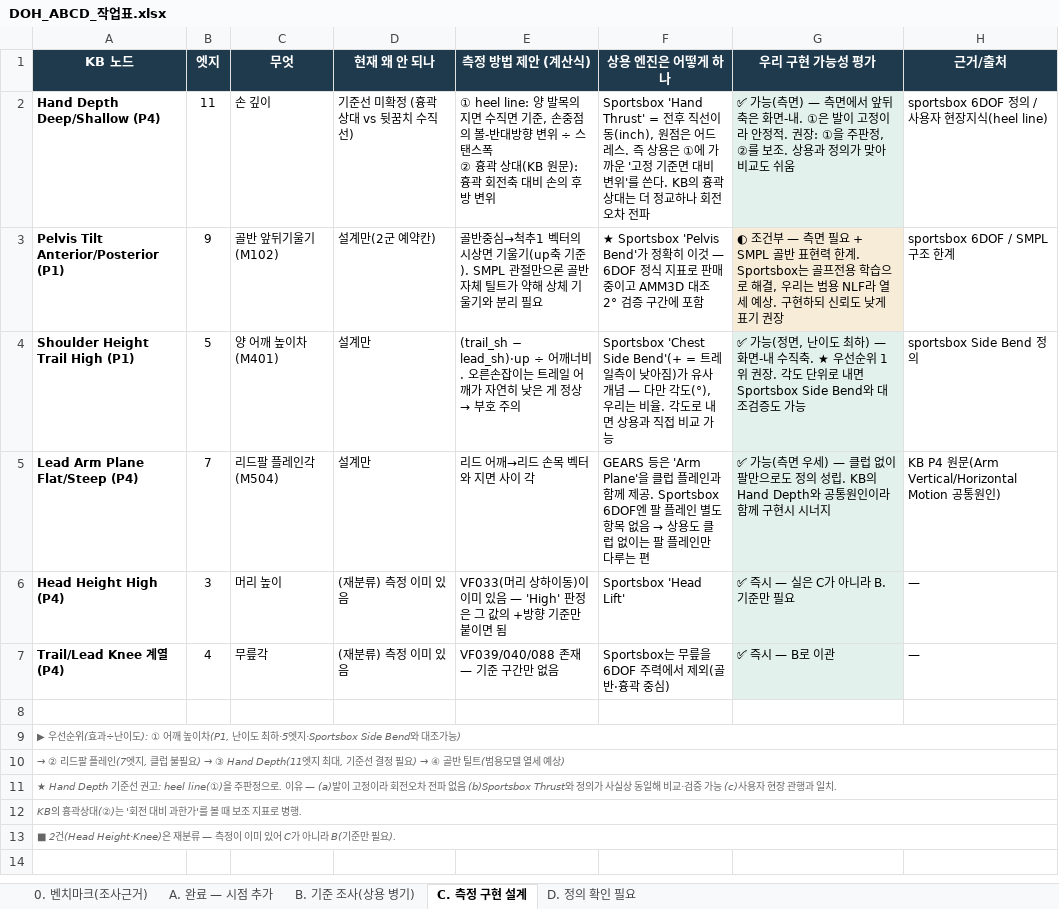
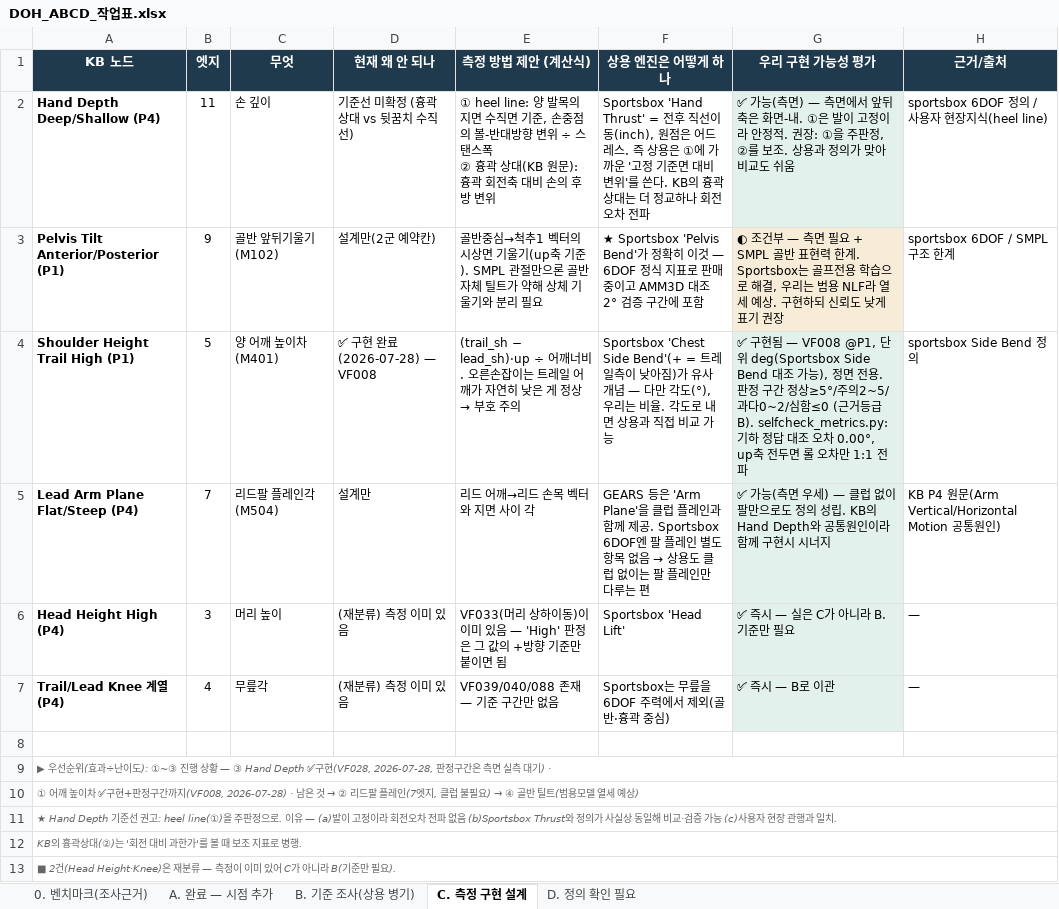
Before and after one commit to tinyalex3628-dotcom/doh-golf-survey, an Excel workbook: docs/DOH_ABCD_작업표.xlsx, sheet C. 측정 구현 설계, drawn as a sheet; values as stored, in another font and other column widths than the file's, no borders; the diff names each change by its address in the sheet, - before the commit and + after, or states it on an @@ line.

```diff
--- a/docs/DOH_ABCD_작업표.xlsx (sheet C. 측정 구현 설계)
+++ b/docs/DOH_ABCD_작업표.xlsx (sheet C. 측정 구현 설계)
-D4 (현재 왜 안 되나): 설계만
+D4 (현재 왜 안 되나): ✅ 구현 완료(2026-07-28) — VF008
-G4 (우리 구현 가능성 평가): ✅ 가능(정면, 난이도 최하) — 화면-내 수직축. ★ 우선순위 1위 권장. 각도 단위로 내면 Sportsbox Side Bend와 대조검증도 가능
+G4 (우리 구현 가능성 평가): ✅ 구현됨 — VF008 @P1, 단위 deg(Sportsbox Side Bend 대조 가능), 정면 전용. 판정 구간 정상≥5°/주의2~5/과다0~2/심함≤0 (근거등급 B). selfcheck_metrics.py: 기하 정답 대조 오차 0.00°, up축 전두면 롤 오차만 1:1 전파
-A9 (KB 노드): …난이도): ① 어깨 높이차(P1, 난이도 최하·5엣지·Sportsbox Side Bend와 대조가능)
+A9 (KB 노드): …난이도): ①~③ 진행 상황 — ③ Hand Depth ✅구현(VF028, 2026-07-28, 판정구간은 측면 실측 대기) ·
@@ A10 (KB 노드): → ② 리드팔 플레인(7엣지, 클럽 불필요) → ③ Hand Depth(11엣지 최대, 기준선 결정 필요) →… → ① 어깨 높이차 ✅구현+판정구간까지(VF008, 2026-07-28) · 남은 것 → ② 리드팔 플레인(7엣지, 클럽 불필요) →… @@
```
Also changed, not shown: docs/DOH_기준치_설계근거.xlsx, docs/DOH_뷰별_측정가능표.xlsx, 9 other files.
